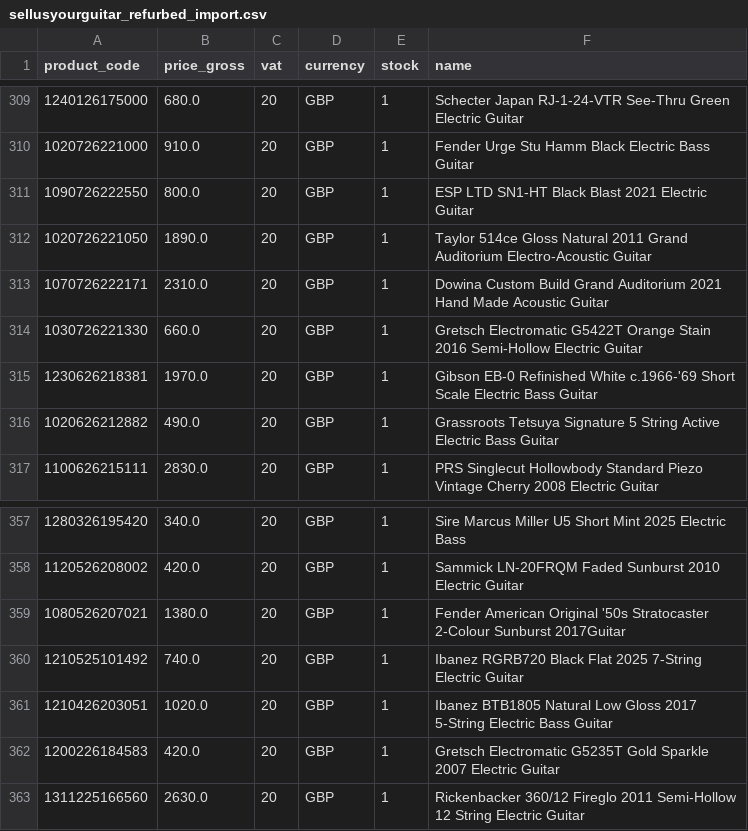
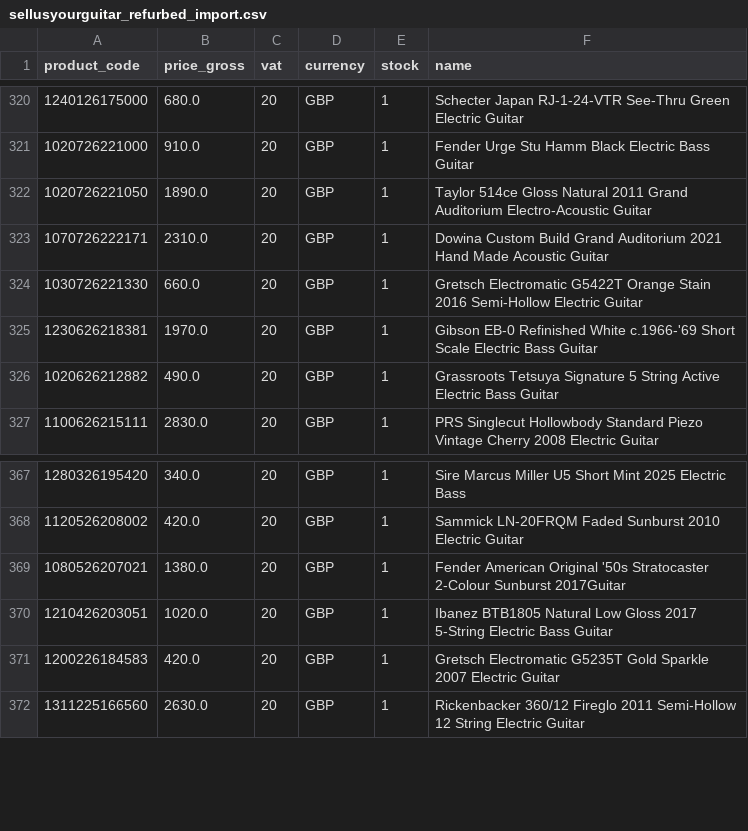
Before and after one commit to brendanrefurbed/supplier-feeds-public, a CSV file: sellusyourguitar_refurbed_import.csv, drawn as a sheet; only a part is shown, gaps mark what is left out; the diff covers the shown part only.

```diff
--- a/sellusyourguitar_refurbed_import.csv
+++ b/sellusyourguitar_refurbed_import.csv
@@ -310,3 +321,2 @@ product_code;price_gross;vat;currency;stock;name
 1020726221000;910.0;20;GBP;1;Fender Urge Stu Hamm Black Electric Bass Guitar
-1090726222550;800.0;20;GBP;1;ESP LTD SN1-HT Black Blast 2021 Electric Guitar
 1020726221050;1890.0;20;GBP;1;Taylor 514ce Gloss Natural 2011 Grand Auditorium Electro-Acoustic Guitar
@@ -359,3 +369,2 @@ product_code;price_gross;vat;currency;stock;name
 1080526207021;1380.0;20;GBP;1;Fender American Original '50s Stratocaster 2-Colour Sunburst 2017Guitar
-1210525101492;740.0;20;GBP;1;Ibanez RGRB720 Black Flat 2025 7-String Electric Guitar
 1210426203051;1020.0;20;GBP;1;Ibanez BTB1805 Natural Low Gloss 2017 5-String Electric Bass Guitar
```
Also changed, not shown: 14 added rows and 3 removed rows elsewhere in this file.
